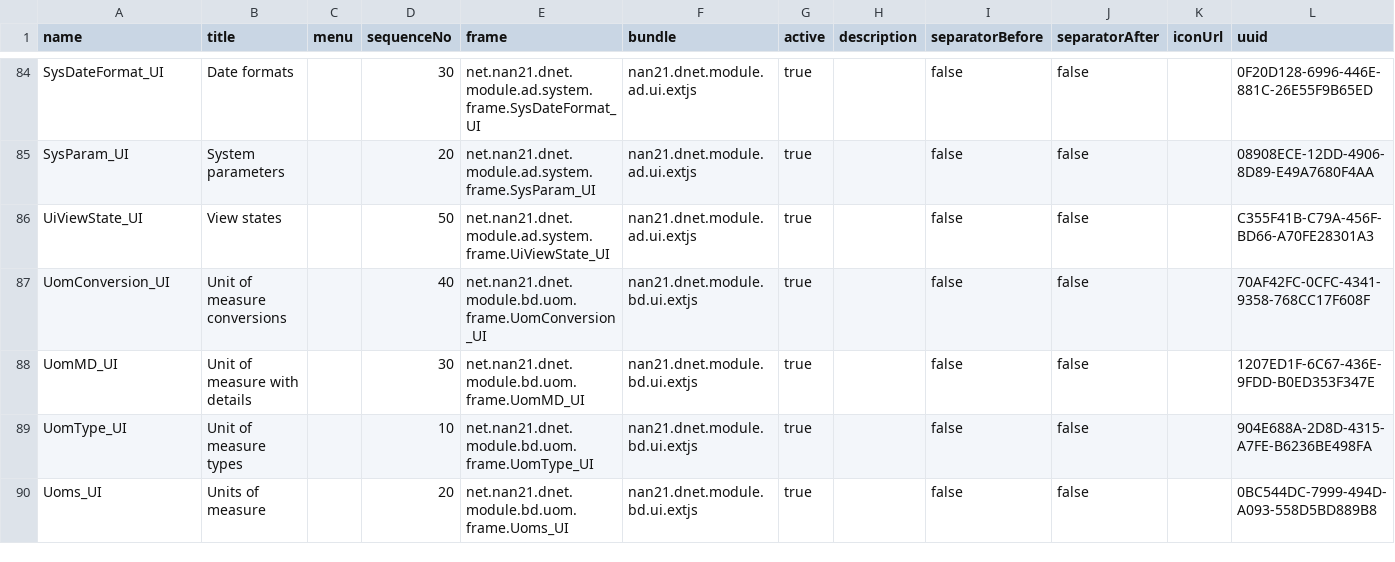
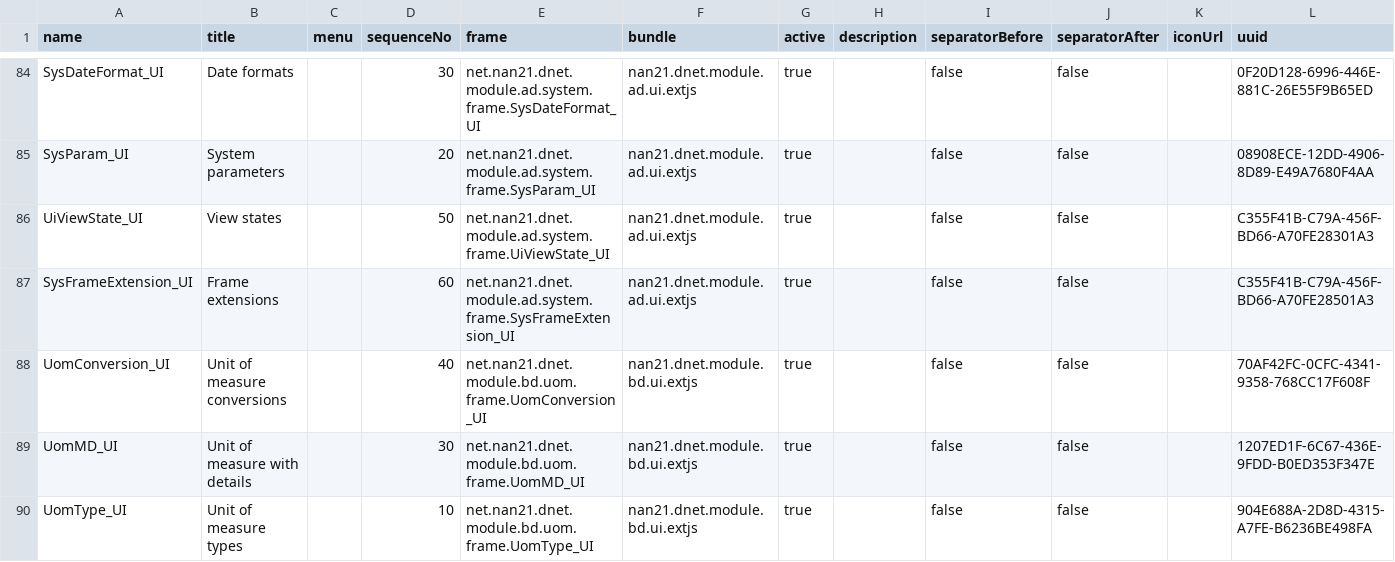
Before and after one commit to nan21/nan21.dnet.modules, a CSV file: nan21.dnet.module.ad/nan21.dnet.module.ad.data/src/main/resources/net/nan21/dnet/module/ad/data/usr/MenuItem.csv, drawn as a sheet; only a part is shown, gaps mark what is left out; the shorter side is filled out with more unchanged rows; the diff names each change by its address in the sheet, - before the commit and + after, or states it on an @@ line.

Commit message:
frame extensions menuitem

```diff
--- a/nan21.dnet.module.ad/nan21.dnet.module.ad.data/src/main/resources/net/nan21/dnet/module/ad/data/usr/MenuItem.csv
+++ b/nan21.dnet.module.ad/nan21.dnet.module.ad.data/src/main/resources/net/nan21/dnet/module/ad/data/usr/MenuItem.csv
+row 87: SysFrameExtension_UI | Frame extensions |  | 60 | net.nan21.dnet.module.ad.system.frame.SysFrameExtension_UI | nan21.dnet.module.ad.ui.extjs | true |  | false | false |  | C355F41B-C79A-456F-BD66-A70FE28501A3
```
Also changed, not shown: nan21.dnet.module.ad/nan21.dnet.module.ad.data/src/main/resources/net/nan21/dnet/module/ad/data/usr/MenuItemParent.csv.
